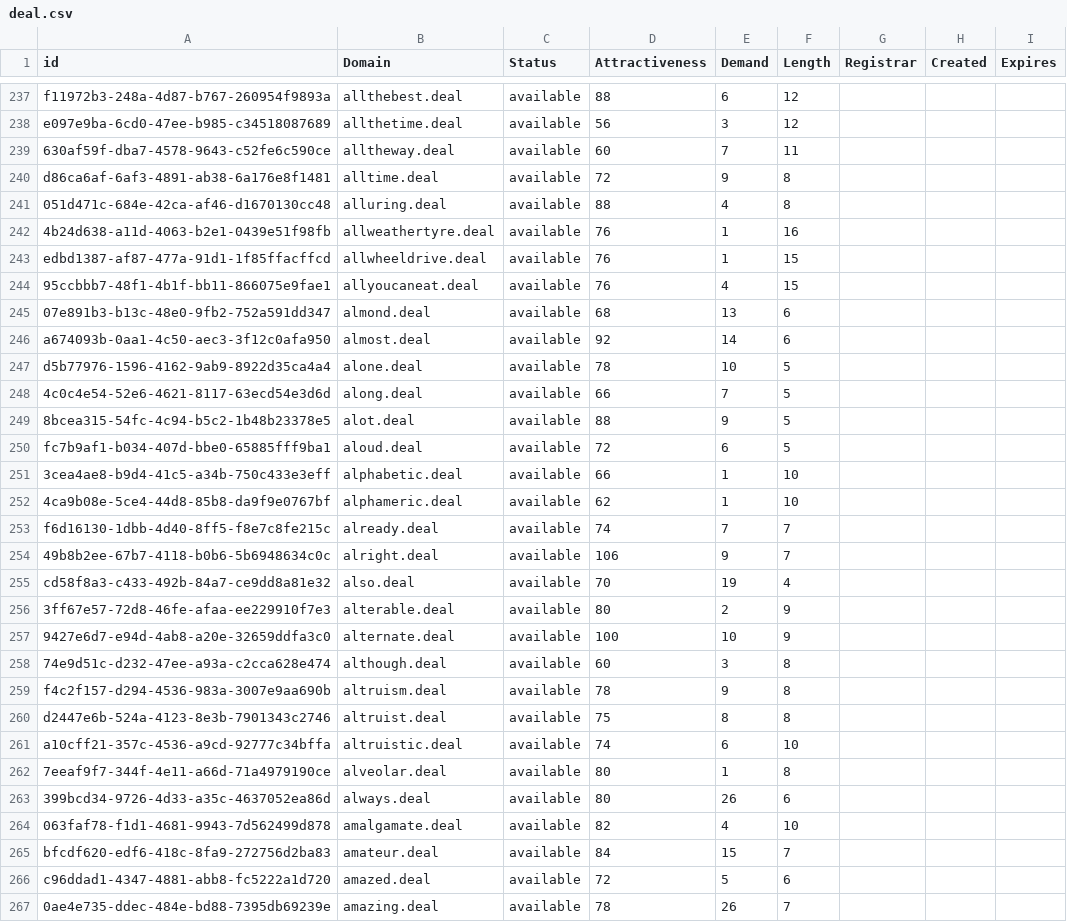
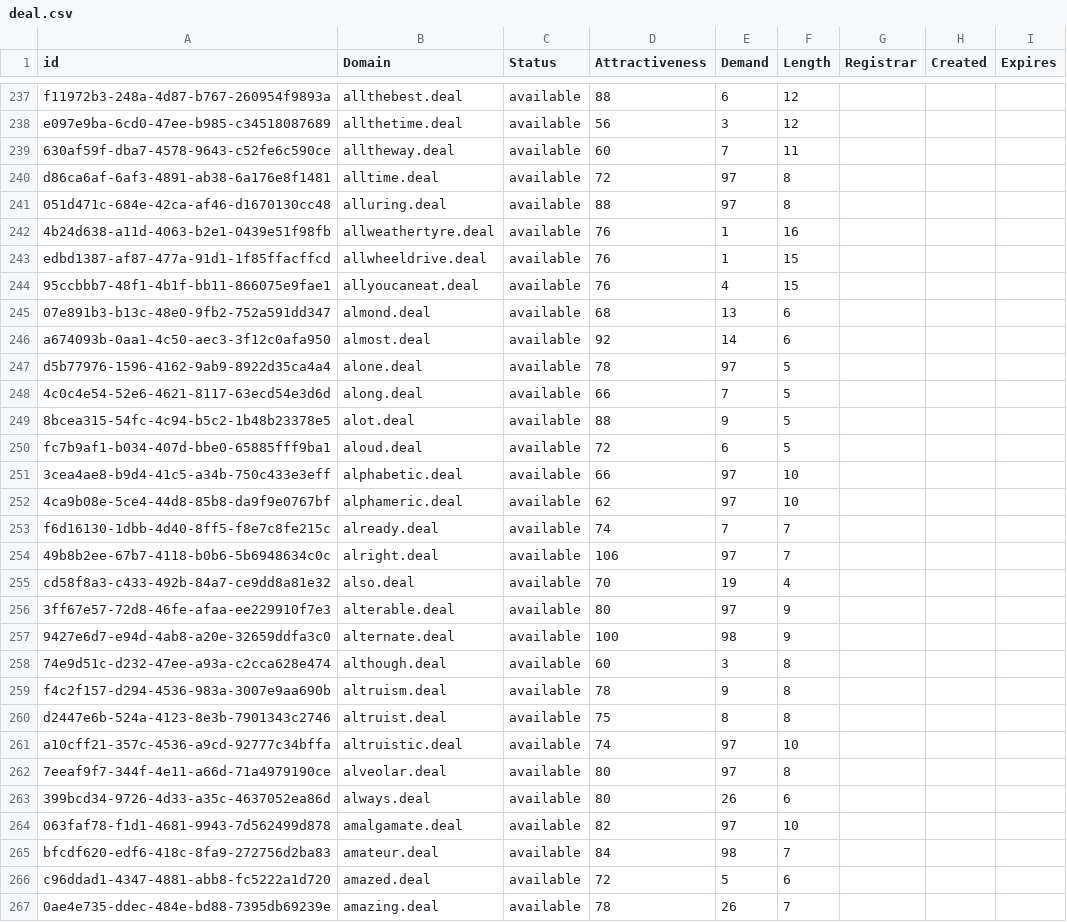
Before and after one commit to UniqueDomains/deal-oneword-domains, a CSV file: deal.csv, drawn as a sheet; only a part is shown, gaps mark what is left out; the diff covers the shown part only.

Commit message:
Domains update

```diff
--- a/deal.csv
+++ b/deal.csv
@@ -239,4 +239,4 @@ e097e9ba-6cd0-47ee-b985-c34518087689,allthetime.deal,available,56,3,12,,,
 630af59f-dba7-4578-9643-c52fe6c590ce,alltheway.deal,available,60,7,11,,,
-d86ca6af-6af3-4891-ab38-6a176e8f1481,alltime.deal,available,72,9,8,,,
-051d471c-684e-42ca-af46-d1670130cc48,alluring.deal,available,88,4,8,,,
+d86ca6af-6af3-4891-ab38-6a176e8f1481,alltime.deal,available,72,97,8,,,
+051d471c-684e-42ca-af46-d1670130cc48,alluring.deal,available,88,97,8,,,
 4b24d638-a11d-4063-b2e1-0439e51f98fb,allweathertyre.deal,available,76,1,16,,,
@@ -246,3 +246,3 @@ edbd1387-af87-477a-91d1-1f85ffacffcd,allwheeldrive.deal,available,76,1,15,,,
 a674093b-0aa1-4c50-aec3-3f12c0afa950,almost.deal,available,92,14,6,,,
-d5b77976-1596-4162-9ab9-8922d35ca4a4,alone.deal,available,78,10,5,,,
+d5b77976-1596-4162-9ab9-8922d35ca4a4,alone.deal,available,78,97,5,,,
 4c0c4e54-52e6-4621-8117-63ecd54e3d6d,along.deal,available,66,7,5,,,
@@ -250,9 +250,9 @@ d5b77976-1596-4162-9ab9-8922d35ca4a4,alone.deal,available,78,10,5,,,
 fc7b9af1-b034-407d-bbe0-65885fff9ba1,aloud.deal,available,72,6,5,,,
-3cea4ae8-b9d4-41c5-a34b-750c433e3eff,alphabetic.deal,available,66,1,10,,,
-4ca9b08e-5ce4-44d8-85b8-da9f9e0767bf,alphameric.deal,available,62,1,10,,,
+3cea4ae8-b9d4-41c5-a34b-750c433e3eff,alphabetic.deal,available,66,97,10,,,
+4ca9b08e-5ce4-44d8-85b8-da9f9e0767bf,alphameric.deal,available,62,97,10,,,
 f6d16130-1dbb-4d40-8ff5-f8e7c8fe215c,already.deal,available,74,7,7,,,
-49b8b2ee-67b7-4118-b0b6-5b6948634c0c,alright.deal,available,106,9,7,,,
+49b8b2ee-67b7-4118-b0b6-5b6948634c0c,alright.deal,available,106,97,7,,,
 cd58f8a3-c433-492b-84a7-ce9dd8a81e32,also.deal,available,70,19,4,,,
-3ff67e57-72d8-46fe-afaa-ee229910f7e3,alterable.deal,available,80,2,9,,,
-9427e6d7-e94d-4ab8-a20e-32659ddfa3c0,alternate.deal,available,100,10,9,,,
+3ff67e57-72d8-46fe-afaa-ee229910f7e3,alterable.deal,available,80,97,9,,,
+9427e6d7-e94d-4ab8-a20e-32659ddfa3c0,alternate.deal,available,100,98,9,,,
 74e9d51c-d232-47ee-a93a-c2cca628e474,although.deal,available,60,3,8,,,
@@ -260,7 +260,7 @@ f4c2f157-d294-4536-983a-3007e9aa690b,altruism.deal,available,78,9,8,,,
 d2447e6b-524a-4123-8e3b-7901343c2746,altruist.deal,available,75,8,8,,,
-a10cff21-357c-4536-a9cd-92777c34bffa,altruistic.deal,available,74,6,10,,,
-7eeaf9f7-344f-4e11-a66d-71a4979190ce,alveolar.deal,available,80,1,8,,,
+a10cff21-357c-4536-a9cd-92777c34bffa,altruistic.deal,available,74,97,10,,,
+7eeaf9f7-344f-4e11-a66d-71a4979190ce,alveolar.deal,available,80,97,8,,,
 399bcd34-9726-4d33-a35c-4637052ea86d,always.deal,available,80,26,6,,,
-063faf78-f1d1-4681-9943-7d562499d878,amalgamate.deal,available,82,4,10,,,
-bfcdf620-edf6-418c-8fa9-272756d2ba83,amateur.deal,available,84,15,7,,,
+063faf78-f1d1-4681-9943-7d562499d878,amalgamate.deal,available,82,97,10,,,
+bfcdf620-edf6-418c-8fa9-272756d2ba83,amateur.deal,available,84,98,7,,,
 c96ddad1-4347-4881-abb8-fc5222a1d720,amazed.deal,available,72,5,6,,,
```
Also changed, not shown: 49 edited cells elsewhere in this file, 1 other file.
